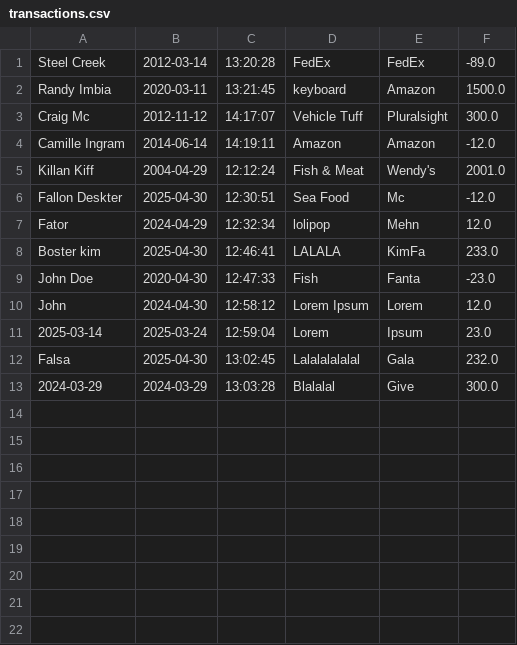
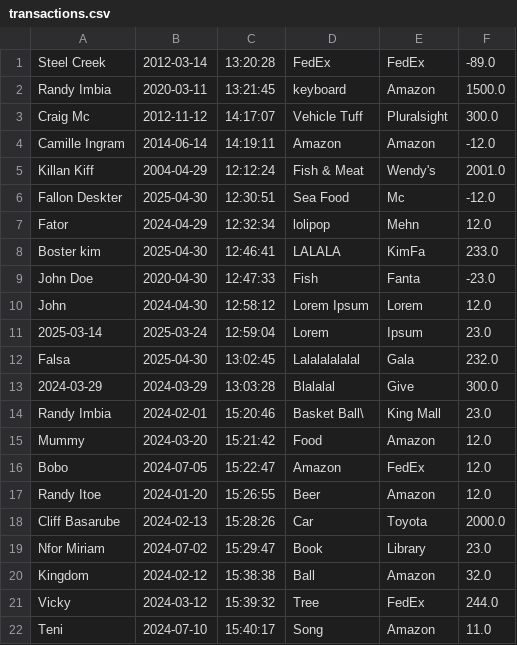
Before and after one commit to Randyglobal/capstone-1, a CSV file: TransactionApp/transactions.csv, drawn as a sheet; the diff names each change by its address in the sheet, - before the commit and + after, or states it on an @@ line.

```diff
--- a/TransactionApp/transactions.csv
+++ b/TransactionApp/transactions.csv
+row 14: Randy Imbia | 2024-02-01 | 15:20:46 | Basket Ball\ | King Mall | 23.0
+row 15: Mummy | 2024-03-20 | 15:21:42 | Food | Amazon | 12.0
+row 16: Bobo | 2024-07-05 | 15:22:47 | Amazon | FedEx | 12.0
+row 17: Randy Itoe | 2024-01-20 | 15:26:55 | Beer | Amazon | 12.0
+row 18: Cliff Basarube | 2024-02-13 | 15:28:26 | Car | Toyota | 2000.0
+row 19: Nfor Miriam | 2024-07-02 | 15:29:47 | Book | Library | 23.0
+row 20: Kingdom | 2024-02-12 | 15:38:38 | Ball | Amazon | 32.0
+row 21: Vicky | 2024-03-12 | 15:39:32 | Tree | FedEx | 244.0
+row 22: Teni | 2024-07-10 | 15:40:17 | Song | Amazon | 11.0
```
Also changed, not shown: 3 other files.
